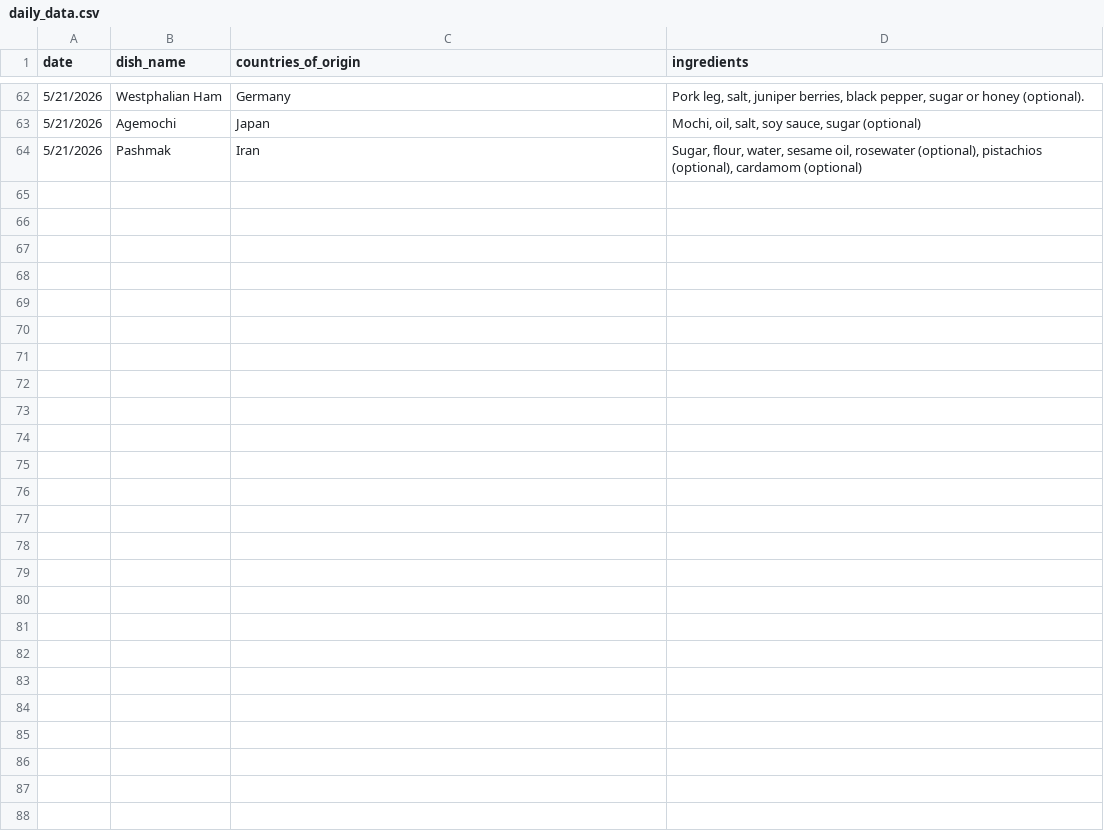
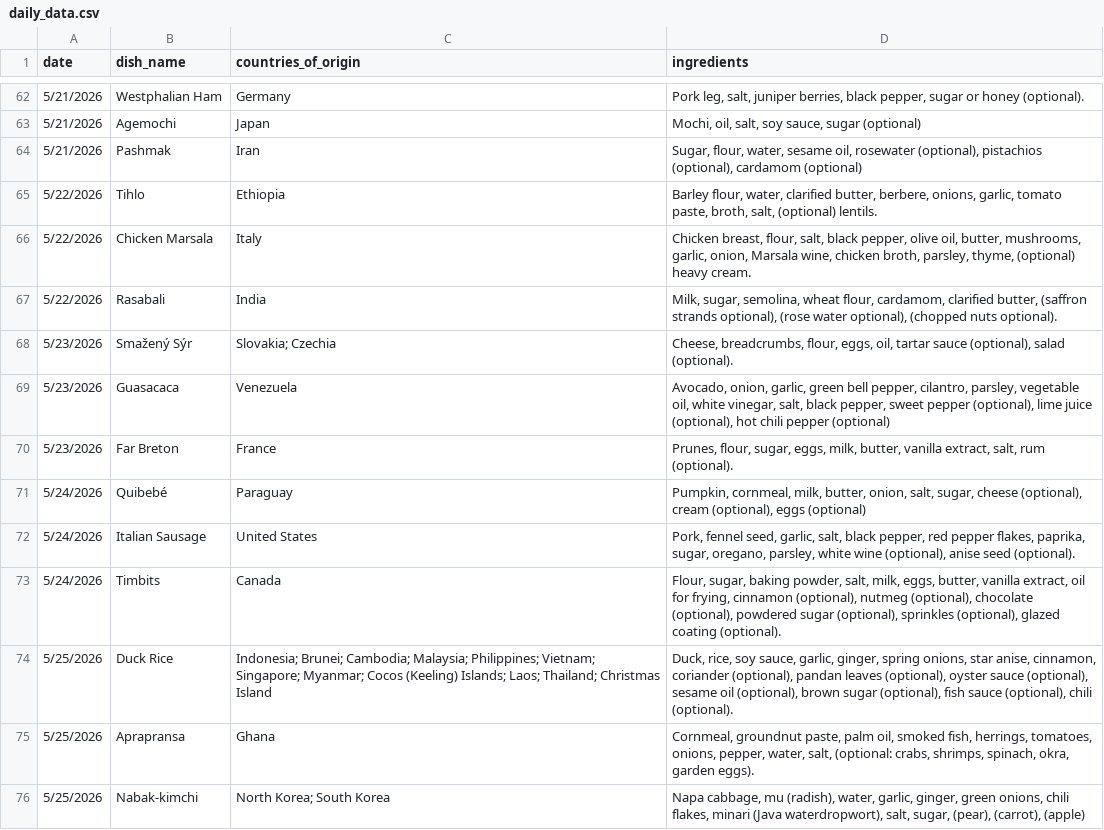
Before and after one commit to rhemmati101/foodguessr-guessr, a CSV file: data/daily_data.csv, drawn as a sheet; only a part is shown, gaps mark what is left out; the diff names each change by its address in the sheet, - before the commit and + after, or states it on an @@ line.

Commit message:
fix within-paren search for test data?

```diff
--- a/data/daily_data.csv
+++ b/data/daily_data.csv
+row 65: 5/22/2026 | Tihlo | Ethiopia | Barley flour, water, clarified butter, berbere, onions, garlic, tomato paste, broth, salt, (optional) lentils.
+row 66: 5/22/2026 | Chicken Marsala | Italy | Chicken breast, flour, salt, black pepper, olive oil, butter, mushrooms, garlic, onion, Marsala wine, chicken broth, parsley, thyme, (optional) heavy cream.
+row 67: 5/22/2026 | Rasabali | India | Milk, sugar, semolina, wheat flour, cardamom, clarified butter, (saffron strands optional), (rose water optional), (chopped nuts optional).
+row 68: 5/23/2026 | Smažený Sýr | Slovakia; Czechia | Cheese, breadcrumbs, flour, eggs, oil, tartar sauce (optional), salad (optional).
+row 69: 5/23/2026 | Guasacaca | Venezuela | Avocado, onion, garlic, green bell pepper, cilantro, parsley, vegetable oil, white vinegar, salt, black pepper, sweet pepper (optional), lime juice (optional), hot chili pepper (optional)
+row 70: 5/23/2026 | Far Breton | France | Prunes, flour, sugar, eggs, milk, butter, vanilla extract, salt, rum (optional).
+row 71: 5/24/2026 | Quibebé | Paraguay | Pumpkin, cornmeal, milk, butter, onion, salt, sugar, cheese (optional), cream (optional), eggs (optional)
+row 72: 5/24/2026 | Italian Sausage | United States | Pork, fennel seed, garlic, salt, black pepper, red pepper flakes, paprika, sugar, oregano, parsley, white wine (optional), anise seed (optional).
+row 73: 5/24/2026 | Timbits | Canada | Flour, sugar, baking powder, salt, milk, eggs, butter, vanilla extract, oil for frying, cinnamon (optional), nutmeg (optional), chocolate (optional), powdered sugar (optional), sprinkles (optional), glazed coating (optional).
+row 74: 5/25/2026 | Duck Rice | Indonesia; Brunei; Cambodia; Malaysia; Philippines; Vietnam; Singapore; Myanmar; Cocos (Keeling) Islands; Laos; Thailand; Christmas Island | Duck, rice, soy sauce, garlic, ginger, spring onions, star anise, cinnamon, coriander (optional), pandan leaves (optional), oyster sauce (optional), sesame oil (optional), brown sugar (optional), fish sauce (optional), chili (optional).
+row 75: 5/25/2026 | Aprapransa | Ghana | Cornmeal, groundnut paste, palm oil, smoked fish, herrings, tomatoes, onions, pepper, water, salt, (optional: crabs, shrimps, spinach, okra, garden eggs).
+row 76: 5/25/2026 | Nabak-kimchi | North Korea; South Korea | Napa cabbage, mu (radish), water, garlic, ginger, green onions, chili flakes, minari (Java waterdropwort), salt, sugar, (pear), (carrot), (apple)
```
Also changed, not shown: 1 other file.
